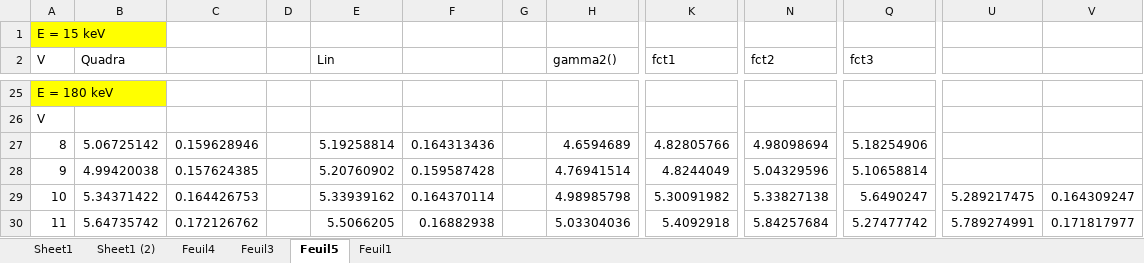
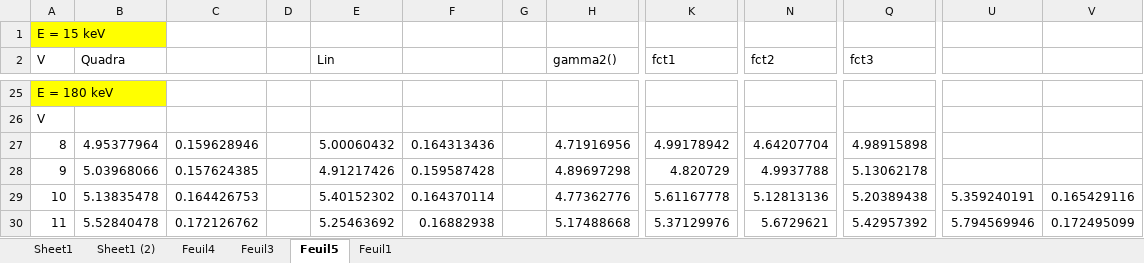
Before and after one commit to RomainCoulon/TDCRPy, an Excel workbook: tdcrpy/validation/Validation_Interaction.xlsx, sheet Feuil5, drawn as a sheet; only a part is shown, gaps mark what is left out; values as stored, in another font and other column widths than the file's, no borders; charts and pictures not drawn; the diff covers the shown part only; the diff names each change by its address in the sheet, - before the commit and + after, or states it on an @@ line.

```diff
--- a/tdcrpy/validation/Validation_Interaction.xlsx (sheet Feuil5)
+++ b/tdcrpy/validation/Validation_Interaction.xlsx (sheet Feuil5)
-B27 (Quadra): 5.06725142
+B27 (Quadra): 4.95377964
-E27 (Lin): 5.19258814
+E27 (Lin): 5.00060432
-H27 (gamma2()): 4.6594689
+H27 (gamma2()): 4.71916956
-K27 (fct1): 4.82805766
+K27 (fct1): 4.99178942
-N27 (fct2): 4.98098694
+N27 (fct2): 4.64207704
-Q27 (fct3): 5.18254906
+Q27 (fct3): 4.98915898
-B28 (Quadra): 4.99420038
+B28 (Quadra): 5.03968066
-E28 (Lin): 5.20760902
+E28 (Lin): 4.91217426
-H28 (gamma2()): 4.76941514
+H28 (gamma2()): 4.89697298
-K28 (fct1): 4.8244049
+K28 (fct1): 4.820729
-N28 (fct2): 5.04329596
+N28 (fct2): 4.9937788
-Q28 (fct3): 5.10658814
+Q28 (fct3): 5.13062178
-B29 (Quadra): 5.34371422
+B29 (Quadra): 5.13835478
-E29 (Lin): 5.33939162
+E29 (Lin): 5.40152302
-H29 (gamma2()): 4.98985798
+H29 (gamma2()): 4.77362776
-K29 (fct1): 5.30091982
+K29 (fct1): 5.61167778
-N29 (fct2): 5.33827138
+N29 (fct2): 5.12813136
-Q29 (fct3): 5.6490247
+Q29 (fct3): 5.20389438
-U29: 5.289217475
+U29: 5.359240191
-V29: 0.164309247
+V29: 0.165429116
-B30 (Quadra): 5.64735742
+B30 (Quadra): 5.52840478
-E30 (Lin): 5.5066205
+E30 (Lin): 5.25463692
-H30 (gamma2()): 5.03304036
+H30 (gamma2()): 5.17488668
-K30 (fct1): 5.4092918
+K30 (fct1): 5.37129976
-N30 (fct2): 5.84257684
+N30 (fct2): 5.6729621
-Q30 (fct3): 5.27477742
+Q30 (fct3): 5.42957392
-U30: 5.789274991
+U30: 5.794569946
-V30: 0.171817977
+V30: 0.172495099
```
Also changed, not shown: 3 added rows, 3 removed rows and 56 edited cells elsewhere in this sheet, charts or pictures, 1 other file.
